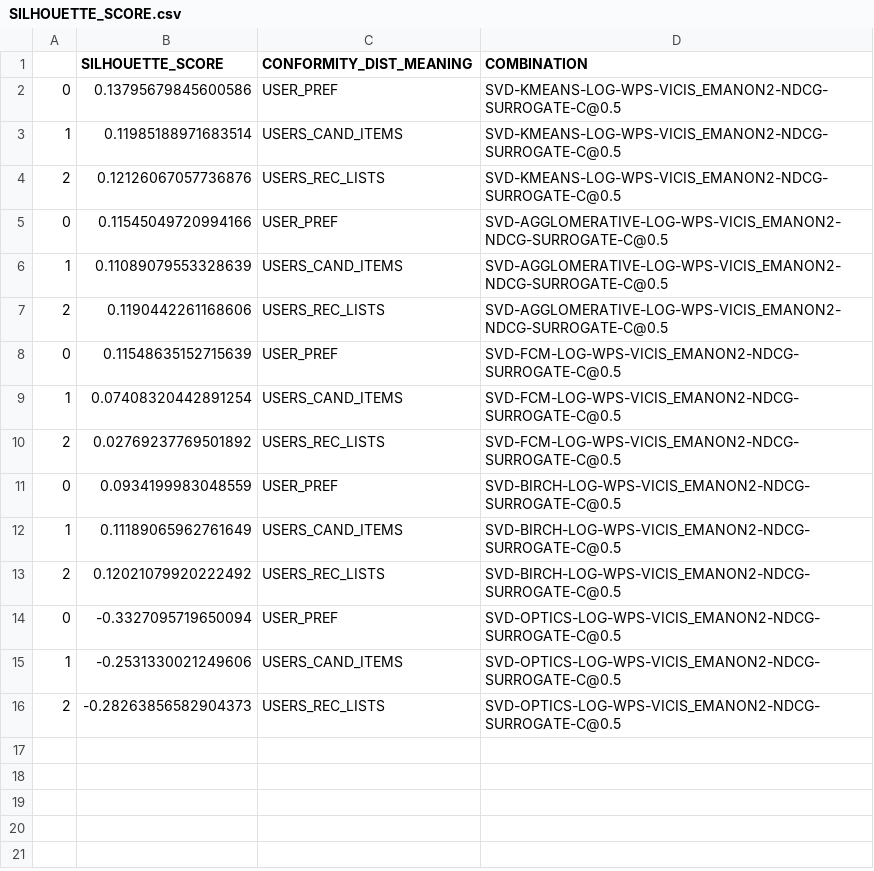
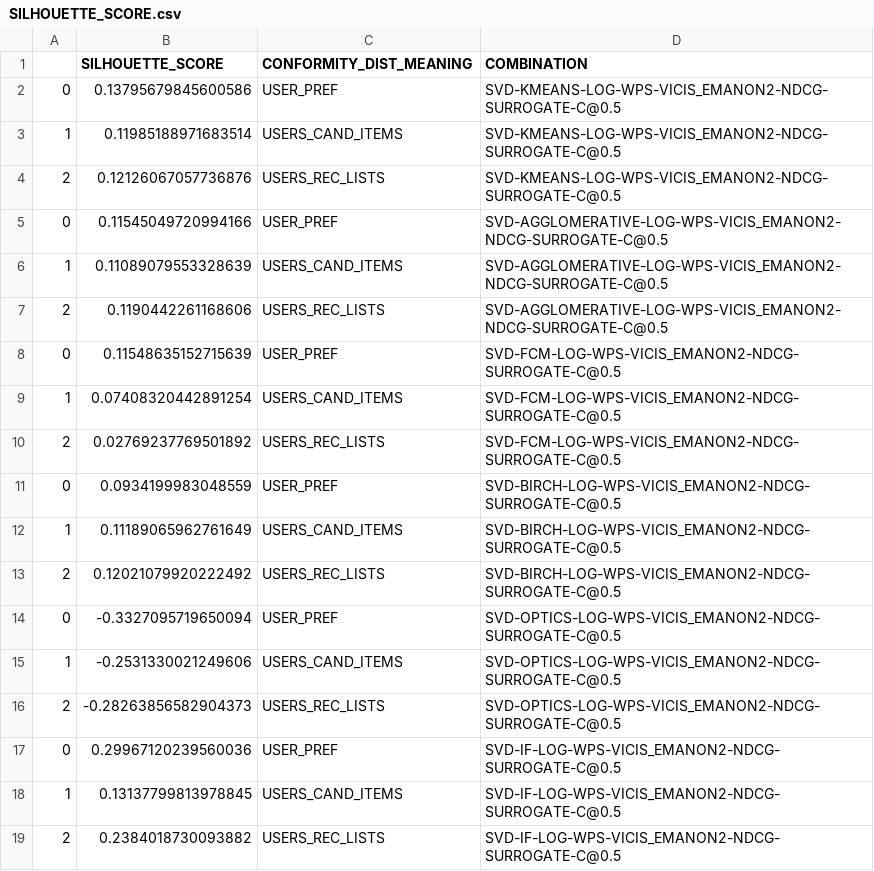
Before and after one commit to DiegoCorrea/unsupervised-frame-of-pierre, a CSV file: results/decision/yahoo-movies/SILHOUETTE_SCORE.csv, drawn as a sheet; the diff names each change by its address in the sheet, - before the commit and + after, or states it on an @@ line.

```diff
--- a/results/decision/yahoo-movies/SILHOUETTE_SCORE.csv
+++ b/results/decision/yahoo-movies/SILHOUETTE_SCORE.csv
+row 17: 0 | 0.29967120239560036 | USER_PREF | SVD-IF-LOG-WPS-VICIS_EMANON2-NDCG-SURROGATE-C@0.5
+row 18: 1 | 0.13137799813978845 | USERS_CAND_ITEMS | SVD-IF-LOG-WPS-VICIS_EMANON2-NDCG-SURROGATE-C@0.5
+row 19: 2 | 0.2384018730093882 | USERS_REC_LISTS | SVD-IF-LOG-WPS-VICIS_EMANON2-NDCG-SURROGATE-C@0.5
```
Also changed, not shown: results/decision/yahoo-movies/JACCARD_SCORE.csv, 7 other files.
